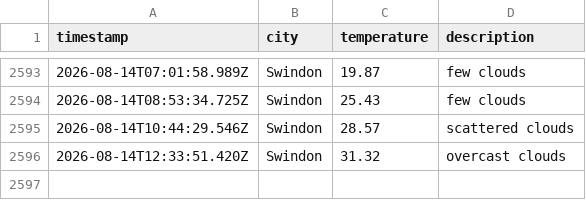
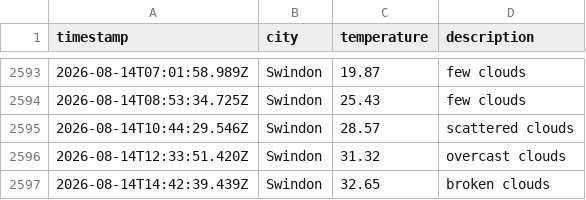
Before and after one commit to sjw-99/LF-DataOps-Weather-App, a CSV file: data/weather_log.csv, drawn as a sheet; only a part is shown, gaps mark what is left out; the diff names each change by its address in the sheet, - before the commit and + after, or states it on an @@ line.

```diff
--- a/data/weather_log.csv
+++ b/data/weather_log.csv
+row 2597: 2026-08-14T14:42:39.439Z | Swindon | 32.65 | broken clouds
```
Also changed, not shown: 1 other file.
